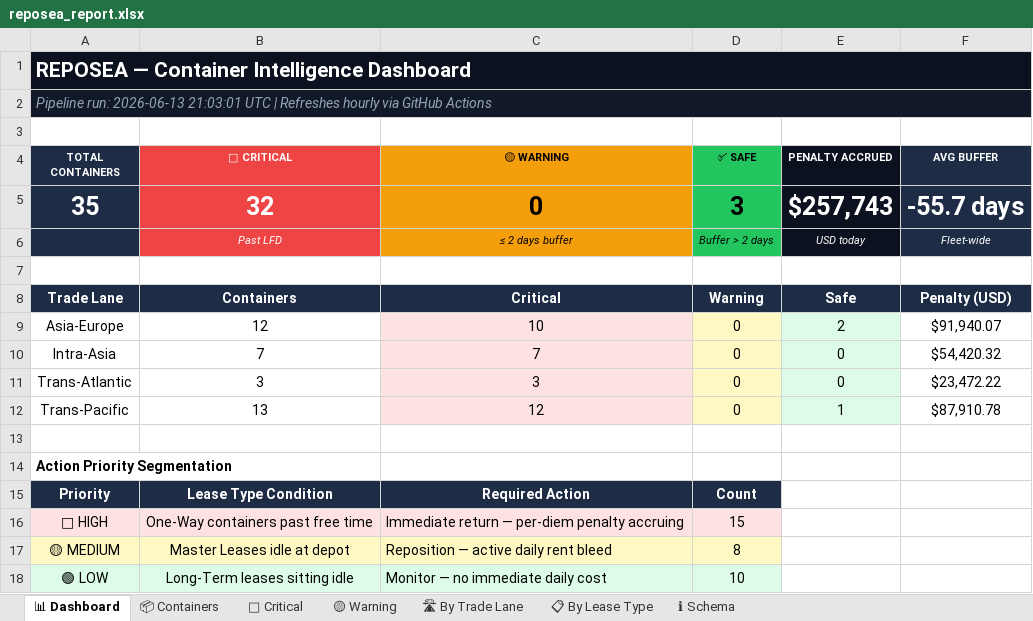
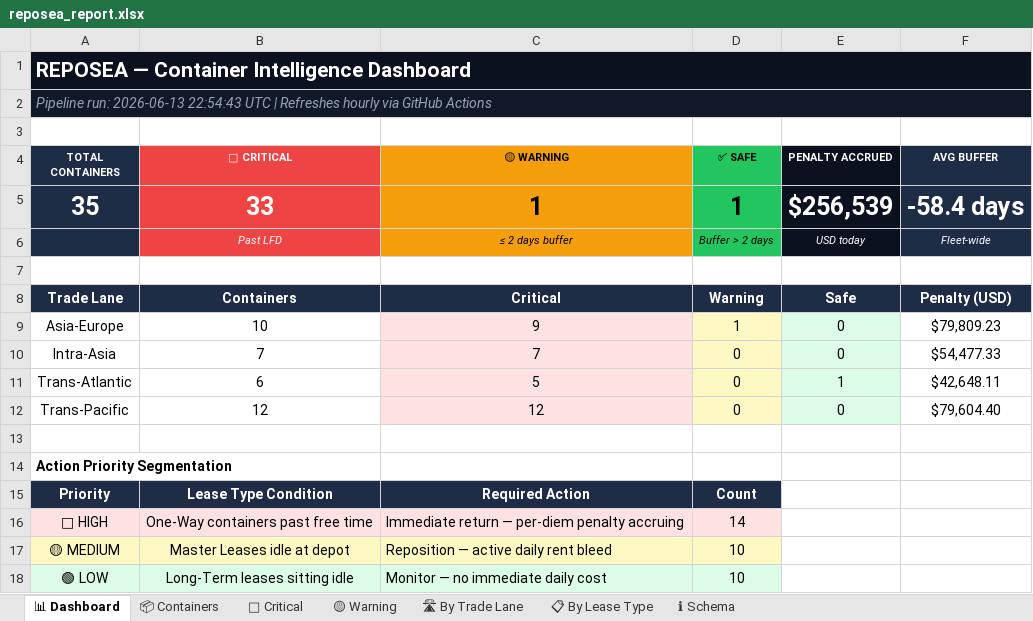
Before and after one commit to rahulmistry18/Reposea_container_optimizer, an Excel workbook: data/exports/reposea_report.xlsx, sheet 📊 Dashboard, drawn as a sheet; values as stored, in another font and other column widths than the file's, no borders; the diff names each change by its address in the sheet, - before the commit and + after, or states it on an @@ line.

```diff
--- a/data/exports/reposea_report.xlsx (sheet 📊 Dashboard)
+++ b/data/exports/reposea_report.xlsx (sheet 📊 Dashboard)
-A2 (TOTAL CONTAINERS): …run: 2026-06-13 21:03:01 UTC |…
+A2 (TOTAL CONTAINERS): …run: 2026-06-13 22:54:43 UTC |…
-B5 (🔴 CRITICAL): 32
+B5 (🔴 CRITICAL): 33
-C5 (🟡 WARNING): 0
+C5 (🟡 WARNING): 1
-D5 (✅ SAFE): 3
+D5 (✅ SAFE): 1
-E5 (PENALTY ACCRUED): $257,743
+E5 (PENALTY ACCRUED): $256,539
-F5 (AVG BUFFER): -55.7 days
+F5 (AVG BUFFER): -58.4 days
-B9 (🔴 CRITICAL): 12
+B9 (🔴 CRITICAL): 10
-C9 (🟡 WARNING): 10
+C9 (🟡 WARNING): 9
-D9 (✅ SAFE): 0
+D9 (✅ SAFE): 1
-E9 (PENALTY ACCRUED): 2
+E9 (PENALTY ACCRUED): 0
-F9 (AVG BUFFER): $91,940.07
+F9 (AVG BUFFER): $79,809.23
-F10 (AVG BUFFER): $54,420.32
+F10 (AVG BUFFER): $54,477.33
-B11 (🔴 CRITICAL): 3
+B11 (🔴 CRITICAL): 6
-C11 (🟡 WARNING): 3
+C11 (🟡 WARNING): 5
-E11 (PENALTY ACCRUED): 0
+E11 (PENALTY ACCRUED): 1
-F11 (AVG BUFFER): $23,472.22
+F11 (AVG BUFFER): $42,648.11
-B12 (🔴 CRITICAL): 13
+B12 (🔴 CRITICAL): 12
-E12 (PENALTY ACCRUED): 1
+E12 (PENALTY ACCRUED): 0
-F12 (AVG BUFFER): $87,910.78
+F12 (AVG BUFFER): $79,604.40
-D16 (✅ SAFE): 15
+D16 (✅ SAFE): 14
-D17 (✅ SAFE): 8
+D17 (✅ SAFE): 10
```
Also changed, not shown: sheet 📦 Containers, sheet 🔴 Critical, sheet 🛣 By Trade Lane, sheet 📋 By Lease Type, sheet 🟡 Warning, 7 other files.
